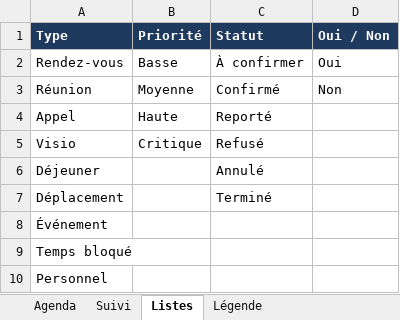
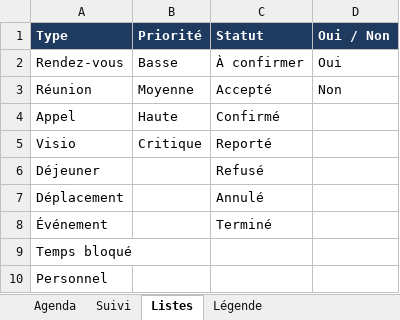
Before and after one commit to Lorenho-armel/SoftAgenda, an Excel workbook: docs/Modele-Agenda-GestionAgenda.xlsx, sheet Listes, drawn as a sheet; values as stored, in another font and other column widths than the file's, no borders; the diff names each change by its address in the sheet, - before the commit and + after, or states it on an @@ line.

Commit message:
Synchronisation de mon application vers Google sheets OK

```diff
--- a/docs/Modele-Agenda-GestionAgenda.xlsx (sheet Listes)
+++ b/docs/Modele-Agenda-GestionAgenda.xlsx (sheet Listes)
-C3 (Statut): Confirmé
+C3 (Statut): Accepté
-C4 (Statut): Reporté
+C4 (Statut): Confirmé
-C5 (Statut): Refusé
+C5 (Statut): Reporté
-C6 (Statut): Annulé
+C6 (Statut): Refusé
-C7 (Statut): Terminé
+C7 (Statut): Annulé
-C8 (Statut): (empty)
+C8 (Statut): Terminé
```
Also changed, not shown: 22 other files.
